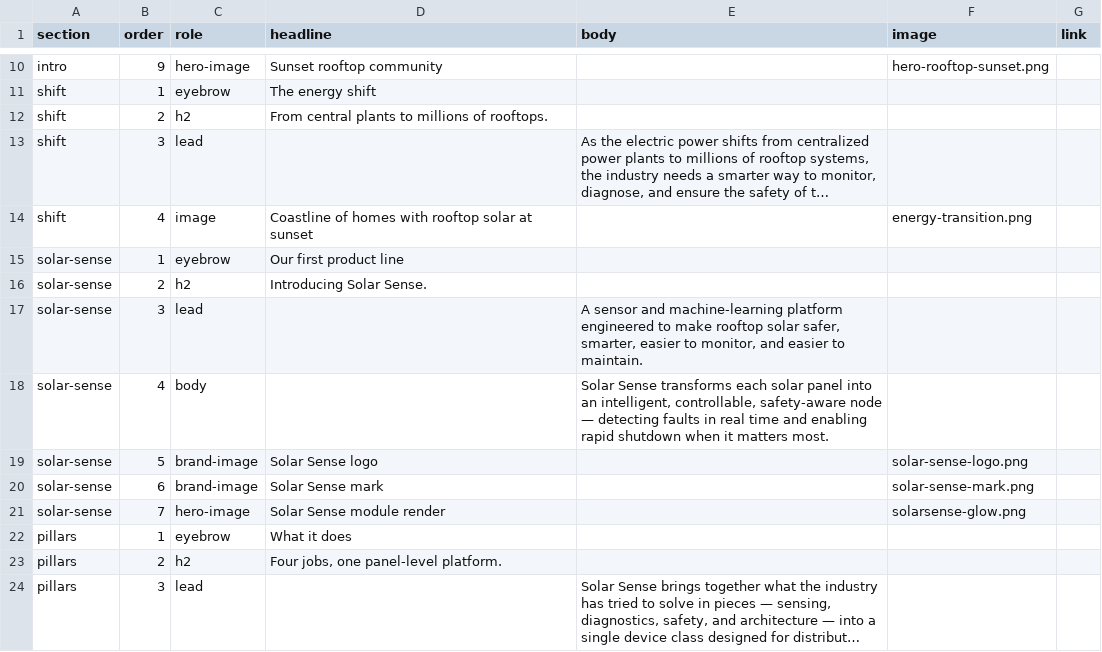
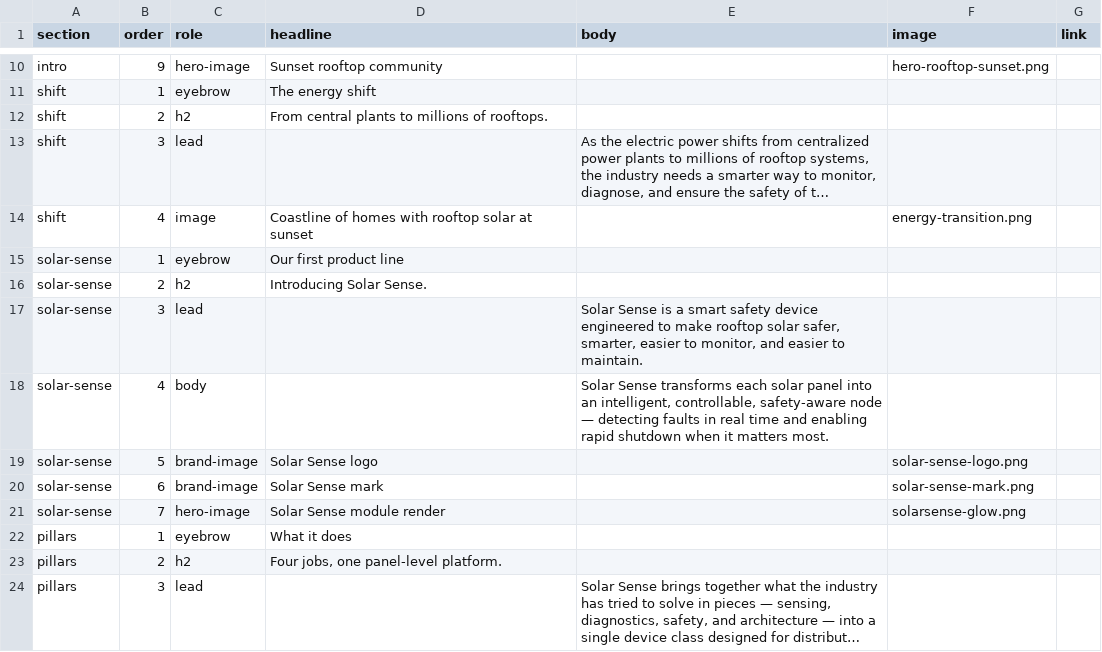
Before and after one commit to Touradam/solarsensApril2026, a CSV file: SeptToSolarSense/story.csv, drawn as a sheet; only a part is shown, gaps mark what is left out; long unchanged cells end in ….

```diff
--- a/SeptToSolarSense/story.csv
+++ b/SeptToSolarSense/story.csv
@@ -16,3 +16,3 @@ solar-sense,1,eyebrow,Our first product line,,,
 solar-sense,2,h2,Introducing Solar Sense.,,,
-solar-sense,3,lead,,"A sensor and machine-learning platform engineered to make rooftop solar safer, smarter, easier to monitor, and easier to maintain.",,
+solar-sense,3,lead,,"Solar Sense is a smart safety device engineered to make rooftop solar safer, smarter, easier to monitor, and easier to maintain.",,
 solar-sense,4,body,,"Solar Sense transforms each solar panel into an intelligent, controllable, safety-aware node — detecting faults in real time and enabling rapid shutdown when it matters most.",,
```
Also changed, not shown: 1 other file.
